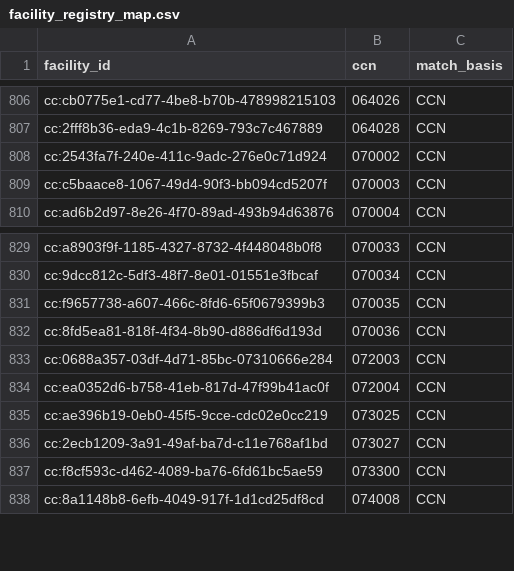
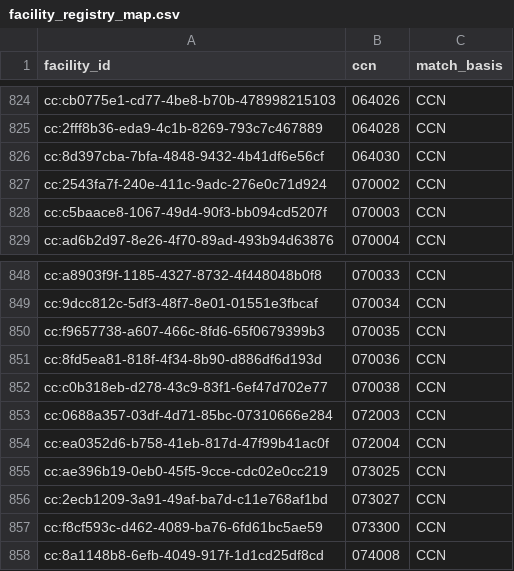
Before and after one commit to carecarta/carecarta-mrf-catalog, a CSV file: data/facility_registry_map.csv, drawn as a sheet; only a part is shown, gaps mark what is left out; the diff covers the shown part only.

```diff
--- a/data/facility_registry_map.csv
+++ b/data/facility_registry_map.csv
@@ -807,2 +825,3 @@ facility_id,ccn,match_basis
 "cc:2fff8b36-eda9-4c1b-8269-793c7c467889","064028","CCN"
+"cc:8d397cba-7bfa-4848-9432-4b41df6e56cf","064030","CCN"
 "cc:2543fa7f-240e-411c-9adc-276e0c71d924","070002","CCN"
@@ -832,2 +851,3 @@ facility_id,ccn,match_basis
 "cc:8fd5ea81-818f-4f34-8b90-d886df6d193d","070036","CCN"
+"cc:c0b318eb-d278-43c9-83f1-6ef47d702e77","070038","CCN"
 "cc:0688a357-03df-4d71-85bc-07310666e284","072003","CCN"
```
Also changed, not shown: 18 added rows elsewhere in this file, 1 other file.
